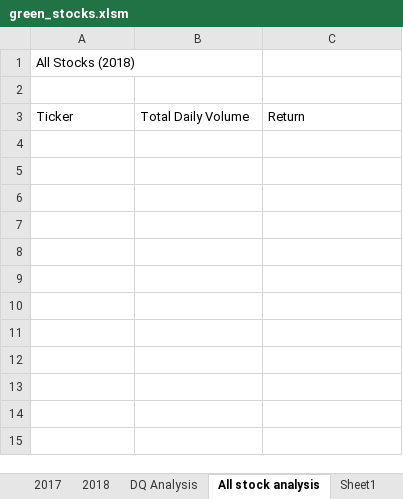
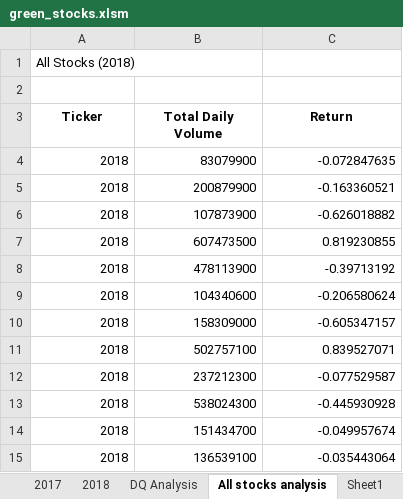
Before and after one commit to rubadhanaraj/Stock-analysis, an Excel workbook: green_stocks.xlsm, sheet All stocks analysis, drawn as a sheet; values as stored, in another font and other column widths than the file's, no borders; the diff names each change by its address in the sheet, - before the commit and + after, or states it on an @@ line.

Commit message:
Add files via upload

```diff
--- a/green_stocks.xlsm (sheet All stocks analysis)
+++ b/green_stocks.xlsm (sheet All stocks analysis)
-sheet tab: All stock analysis
+sheet tab: All stocks analysis
@@ A3:C3 bold: off → on, alignment: left → center @@
+row 4: 2018 | 83079900 | -0.072847635
+row 5: 2018 | 200879900 | -0.163360521
+row 6: 2018 | 107873900 | -0.626018882
+row 7: 2018 | 607473500 | 0.819230855
+row 8: 2018 | 478113900 | -0.39713192
+row 9: 2018 | 104340600 | -0.206580624
+row 10: 2018 | 158309000 | -0.605347157
+row 11: 2018 | 502757100 | 0.839527071
+row 12: 2018 | 237212300 | -0.077529587
+row 13: 2018 | 538024300 | -0.445930928
+row 14: 2018 | 151434700 | -0.049957674
+row 15: 2018 | 136539100 | -0.035443064
```
